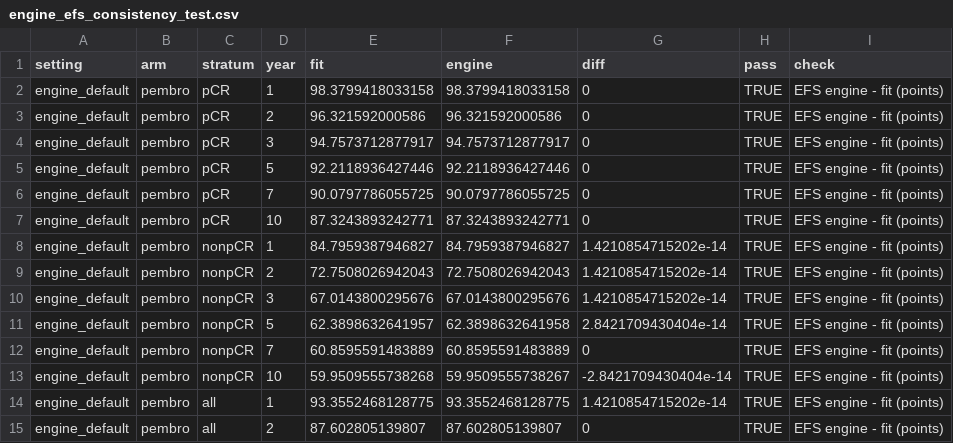
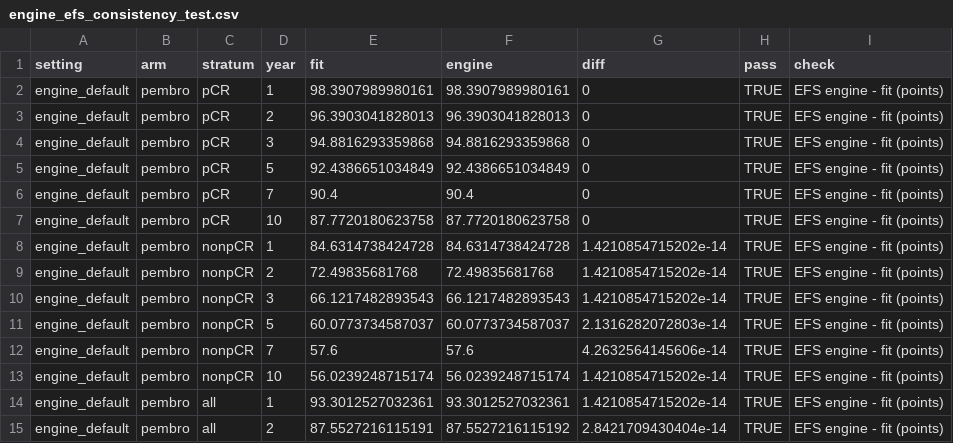
Before and after one commit to akehara1001/exercise_cea, a CSV file: output/phase1/engine_efs_consistency_test.csv, drawn as a sheet; only a part is shown; the diff covers the shown part only.

```diff
--- a/output/phase1/engine_efs_consistency_test.csv
+++ b/output/phase1/engine_efs_consistency_test.csv
@@ -1,15 +1,15 @@
 "setting","arm","stratum","year","fit","engine","diff","pass","check"
-"engine_default","pembro","pCR",1,98.3799418033158,98.3799418033158,0,TRUE,"EFS engine - fit (points)"
-"engine_default","pembro","pCR",2,96.321592000586,96.321592000586,0,TRUE,"EFS engine - fit (points)"
-"engine_default","pembro","pCR",3,94.7573712877917,94.7573712877917,0,TRUE,"EFS engine - fit (points)"
-"engine_default","pembro","pCR",5,92.2118936427446,92.2118936427446,0,TRUE,"EFS engine - fit (points)"
-"engine_default","pembro","pCR",7,90.0797786055725,90.0797786055725,0,TRUE,"EFS engine - fit (points)"
-"engine_default","pembro","pCR",10,87.3243893242771,87.3243893242771,0,TRUE,"EFS engine - fit (points)"
-"engine_default","pembro","nonpCR",1,84.7959387946827,84.7959387946827,1.4210854715202e-14,TRUE,"EFS engine - fit (points)"
-"engine_default","pembro","nonpCR",2,72.7508026942043,72.7508026942043,1.4210854715202e-14,TRUE,"EFS engine - fit (points)"
-"engine_default","pembro","nonpCR",3,67.0143800295676,67.0143800295676,1.4210854715202e-14,TRUE,"EFS engine - fit (points)"
-"engine_default","pembro","nonpCR",5,62.3898632641957,62.3898632641958,2.8421709430404e-14,TRUE,"EFS engine - fit (points)"
-"engine_default","pembro","nonpCR",7,60.8595591483889,60.8595591483889,0,TRUE,"EFS engine - fit (points)"
-"engine_default","pembro","nonpCR",10,59.9509555738268,59.9509555738267,-2.8421709430404e-14,TRUE,"EFS engine - fit (points)"
-"engine_default","pembro","all",1,93.3552468128775,93.3552468128775,1.4210854715202e-14,TRUE,"EFS engine - fit (points)"
-"engine_default","pembro","all",2,87.602805139807,87.602805139807,0,TRUE,"EFS engine - fit (points)"
+"engine_default","pembro","pCR",1,98.3907989980161,98.3907989980161,0,TRUE,"EFS engine - fit (points)"
+"engine_default","pembro","pCR",2,96.3903041828013,96.3903041828013,0,TRUE,"EFS engine - fit (points)"
+"engine_default","pembro","pCR",3,94.8816293359868,94.8816293359868,0,TRUE,"EFS engine - fit (points)"
+"engine_default","pembro","pCR",5,92.4386651034849,92.4386651034849,0,TRUE,"EFS engine - fit (points)"
+"engine_default","pembro","pCR",7,90.4,90.4,0,TRUE,"EFS engine - fit (points)"
+"engine_default","pembro","pCR",10,87.7720180623758,87.7720180623758,0,TRUE,"EFS engine - fit (points)"
+"engine_default","pembro","nonpCR",1,84.6314738424728,84.6314738424728,1.4210854715202e-14,TRUE,"EFS engine - fit (points)"
+"engine_default","pembro","nonpCR",2,72.49835681768,72.49835681768,1.4210854715202e-14,TRUE,"EFS engine - fit (points)"
+"engine_default","pembro","nonpCR",3,66.1217482893543,66.1217482893543,1.4210854715202e-14,TRUE,"EFS engine - fit (points)"
+"engine_default","pembro","nonpCR",5,60.0773734587037,60.0773734587037,2.1316282072803e-14,TRUE,"EFS engine - fit (points)"
+"engine_default","pembro","nonpCR",7,57.6,57.6,4.2632564145606e-14,TRUE,"EFS engine - fit (points)"
+"engine_default","pembro","nonpCR",10,56.0239248715174,56.0239248715174,1.4210854715202e-14,TRUE,"EFS engine - fit (points)"
+"engine_default","pembro","all",1,93.3012527032361,93.3012527032361,1.4210854715202e-14,TRUE,"EFS engine - fit (points)"
+"engine_default","pembro","all",2,87.5527216115191,87.5527216115192,2.8421709430404e-14,TRUE,"EFS engine - fit (points)"
```
Also changed, not shown: 64 edited cells elsewhere in this file, output/check/bootstrap_crossplatform_test.csv, output/phase1/engine_interface_test.csv, 8 other files.
